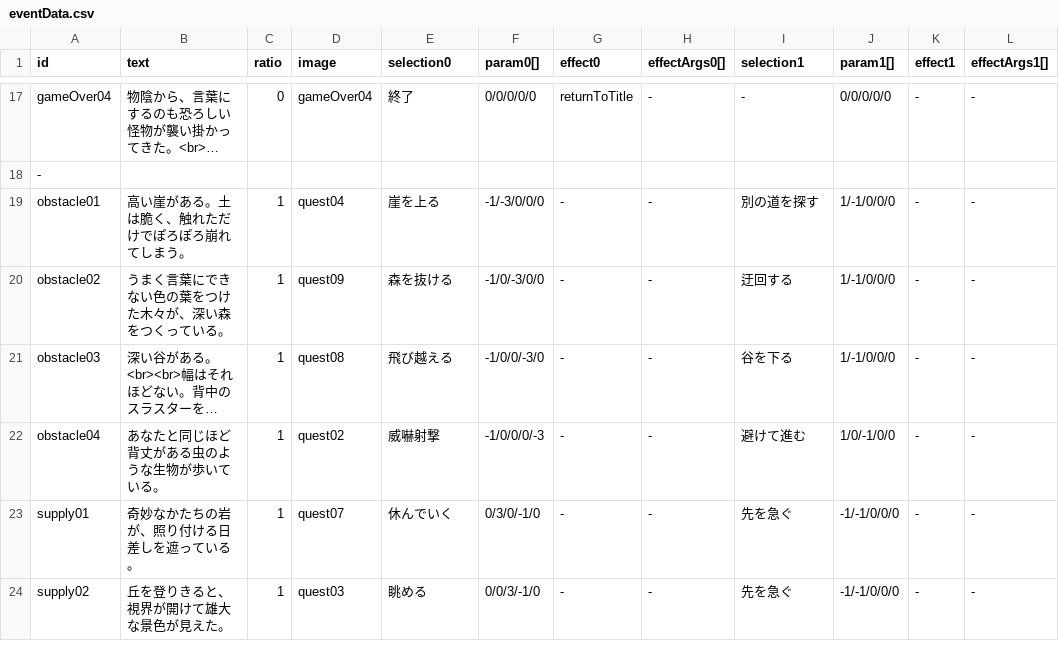
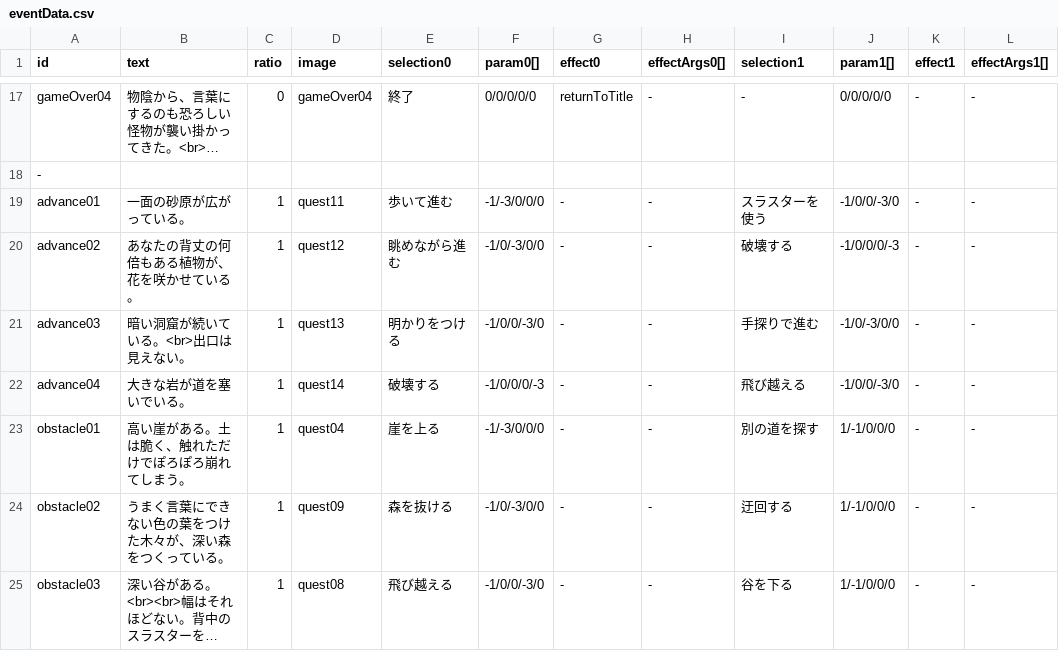
Before and after one commit to KazuhideOka/alternative, a CSV file: resources/data/event/eventData.csv, drawn as a sheet; only a part is shown, gaps mark what is left out; the shorter side is filled out with more unchanged rows; long unchanged cells end in …; the diff names each change by its address in the sheet, - before the commit and + after, or states it on an @@ line.

Commit message:
update event data

```diff
--- a/resources/data/event/eventData.csv
+++ b/resources/data/event/eventData.csv
+row 19: advance01 | 一面の砂原が広がっている。 | 1 | quest11 | 歩いて進む | -1/-3/0/0/0 | - | - | スラスターを使う | -1/0/0/-3/0 | - | -
+row 20: advance02 | あなたの背丈の何倍もある植物が、花を咲かせている。 | 1 | quest12 | 眺めながら進む | -1/0/-3/0/0 | - | - | 破壊する | -1/0/0/0/-3 | - | -
+row 21: advance03 | 暗い洞窟が続いている。<br>出口は見えない。 | 1 | quest13 | 明かりをつける | -1/0/0/-3/0 | - | - | 手探りで進む | -1/0/-3/0/0 | - | -
+row 22: advance04 | 大きな岩が道を塞いでいる。 | 1 | quest14 | 破壊する | -1/0/0/0/-3 | - | - | 飛び越える | -1/0/0/-3/0 | - | -
```
